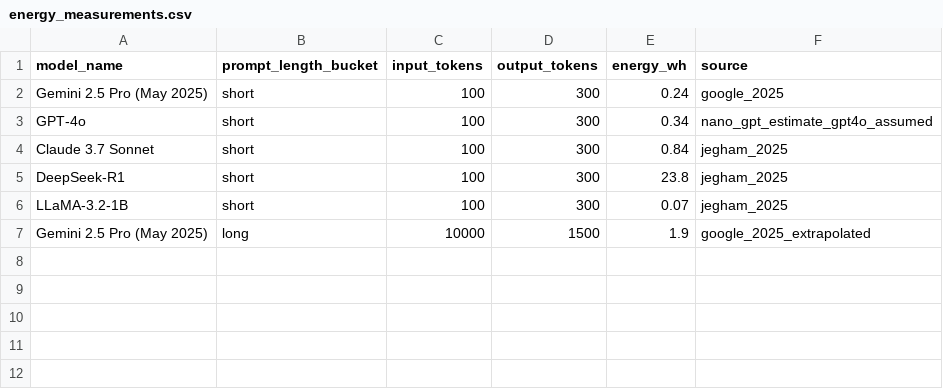
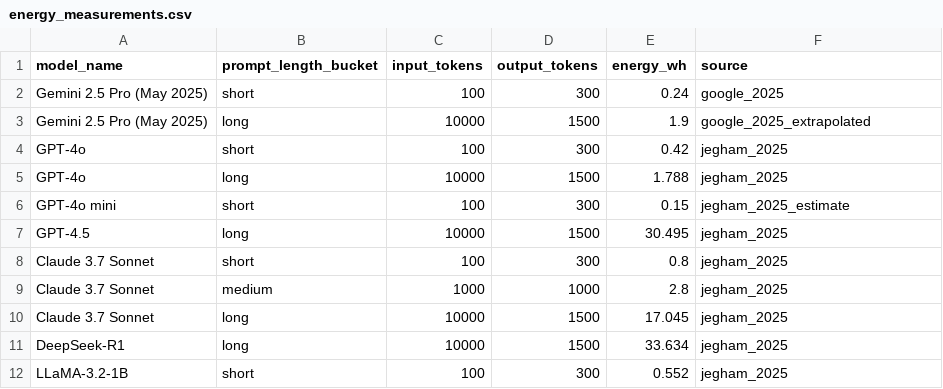
Before and after one commit to spragada4/ai-energy-explorer, a CSV file: data/processed/energy_measurements.csv, drawn as a sheet; removed rows and columns are numbered as before the commit, all else as after; the diff names each change by its address in the sheet, - before the commit and + after, or states it on an @@ line.

Commit message:
phase 2: energy estimator trained (linear + RF, LOOCV, n=10)

```diff
--- a/data/processed/energy_measurements.csv
+++ b/data/processed/energy_measurements.csv
-row 3: GPT-4o | short | 100 | 300 | 0.34 | nano_gpt_estimate_gpt4o_assumed
-row 4: Claude 3.7 Sonnet | short | 100 | 300 | 0.84 | jegham_2025
-row 5: DeepSeek-R1 | short | 100 | 300 | 23.8 | jegham_2025
-row 6: LLaMA-3.2-1B | short | 100 | 300 | 0.07 | jegham_2025
+row 4: GPT-4o | short | 100 | 300 | 0.42 | jegham_2025
+row 5: GPT-4o | long | 10000 | 1500 | 1.788 | jegham_2025
+row 6: GPT-4o mini | short | 100 | 300 | 0.15 | jegham_2025_estimate
+row 7: GPT-4.5 | long | 10000 | 1500 | 30.495 | jegham_2025
+row 8: Claude 3.7 Sonnet | short | 100 | 300 | 0.8 | jegham_2025
+row 9: Claude 3.7 Sonnet | medium | 1000 | 1000 | 2.8 | jegham_2025
+row 10: Claude 3.7 Sonnet | long | 10000 | 1500 | 17.045 | jegham_2025
+row 11: DeepSeek-R1 | long | 10000 | 1500 | 33.634 | jegham_2025
+row 12: LLaMA-3.2-1B | short | 100 | 300 | 0.552 | jegham_2025
```
Also changed, not shown: 7 other files.
